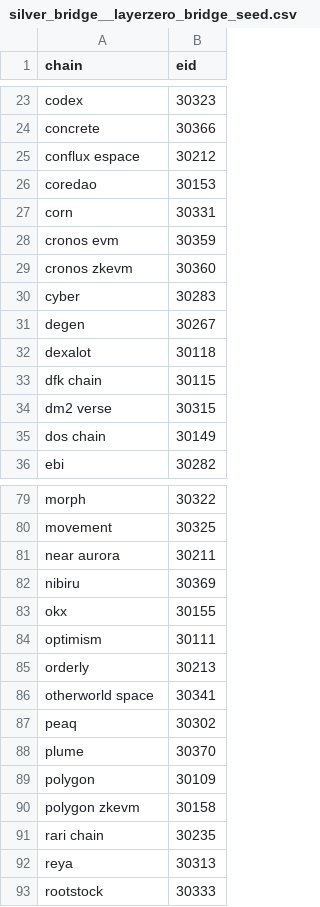
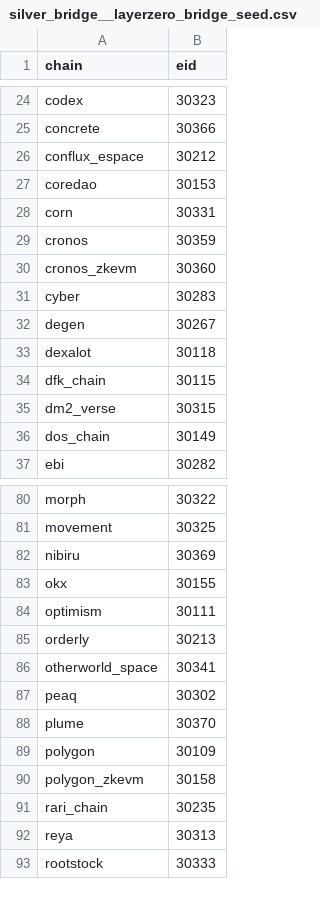
Before and after one commit to FlipsideCrypto/fsc-evm, a CSV file: data/curated/defi/bridge/silver_bridge__layerzero_bridge_seed.csv (was data/silver_bridge__layerzero_bridge_seed.csv), drawn as a sheet; only a part is shown, gaps mark what is left out; the diff covers the shown part only.

```diff
--- a/data/silver_bridge__layerzero_bridge_seed.csv
+++ b/data/curated/defi/bridge/silver_bridge__layerzero_bridge_seed.csv
@@ -24,7 +25,7 @@ codex,30323
 concrete,30366
-conflux espace,30212
+conflux_espace,30212
 coredao,30153
 corn,30331
-cronos evm,30359
-cronos zkevm,30360
+cronos,30359
+cronos_zkevm,30360
 cyber,30283
@@ -32,5 +33,5 @@ degen,30267
 dexalot,30118
-dfk chain,30115
-dm2 verse,30315
-dos chain,30149
+dfk_chain,30115
+dm2_verse,30315
+dos_chain,30149
 ebi,30282
@@ -80,3 +81,2 @@ morph,30322
 movement,30325
-near aurora,30211
 nibiru,30369
@@ -85,3 +85,3 @@ optimism,30111
 orderly,30213
-otherworld space,30341
+otherworld_space,30341
 peaq,30302
@@ -89,4 +89,4 @@ plume,30370
 polygon,30109
-polygon zkevm,30158
-rari chain,30235
+polygon_zkevm,30158
+rari_chain,30235
 reya,30313
```
Also changed, not shown: 1 added row and 9 edited cells elsewhere in this file, 20 other files.
